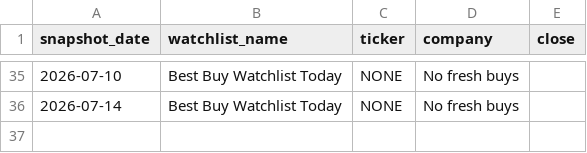
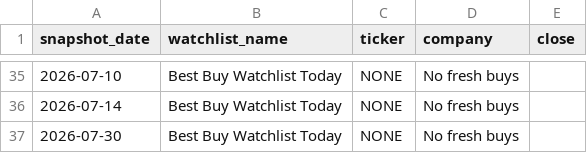
Before and after one commit to renqipan/stocks_pick_USA, a CSV file: best_buy_watchlist_history.csv, drawn as a sheet; only a part is shown, gaps mark what is left out; the diff names each change by its address in the sheet, - before the commit and + after, or states it on an @@ line.

```diff
--- a/best_buy_watchlist_history.csv
+++ b/best_buy_watchlist_history.csv
+row 37: 2026-07-30 | Best Buy Watchlist Today | NONE | No fresh buys
```
Also changed, not shown: 2 other files.
